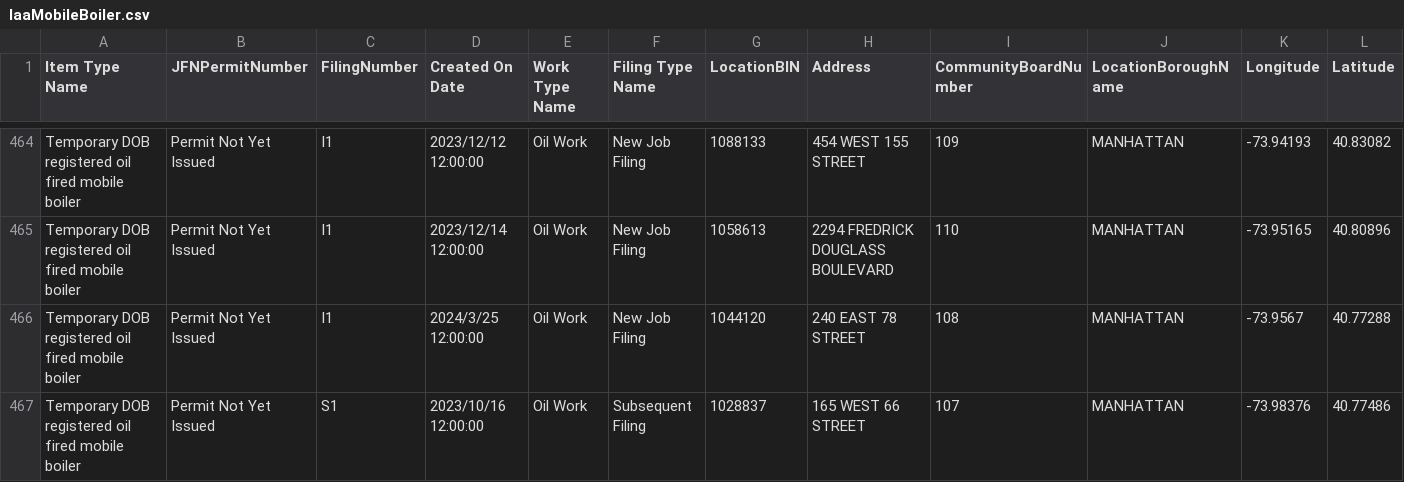
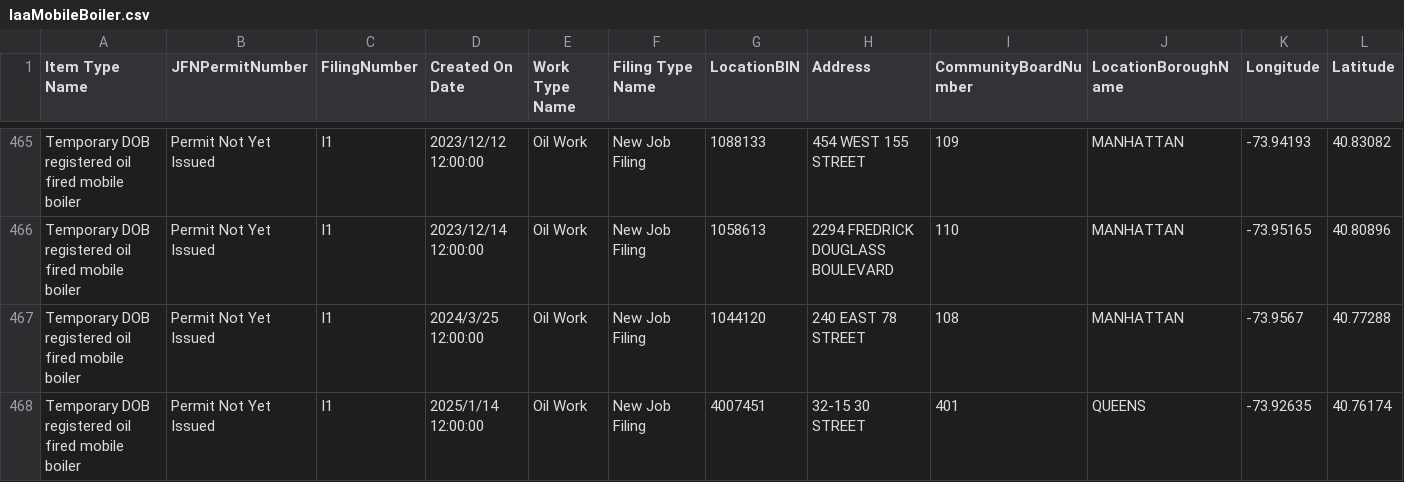
Before and after one commit to NYCDOB/Mobile_Boilers, a CSV file: data/laaMobileBoiler.csv, drawn as a sheet; only a part is shown, gaps mark what is left out; the shorter side is filled out with more unchanged rows; rows hold the shown columns only; the diff covers the shown part only; the diff names each change by its address in the sheet, - before the commit and + after, or states it on an @@ line.

```diff
--- a/data/laaMobileBoiler.csv
+++ b/data/laaMobileBoiler.csv
+row 468: Temporary DOB registered oil fired mobile boiler | Permit Not Yet Issued | I1 | 2025/1/14 12:00:00 | Oil Work | New Job Filing | 4007451 | 32-15 30 STREET | 401 | QUEENS | -73.92635 | 40.76174
```
Also changed, not shown: 3 added rows and 8 edited cells elsewhere in this file, 1 other file.
